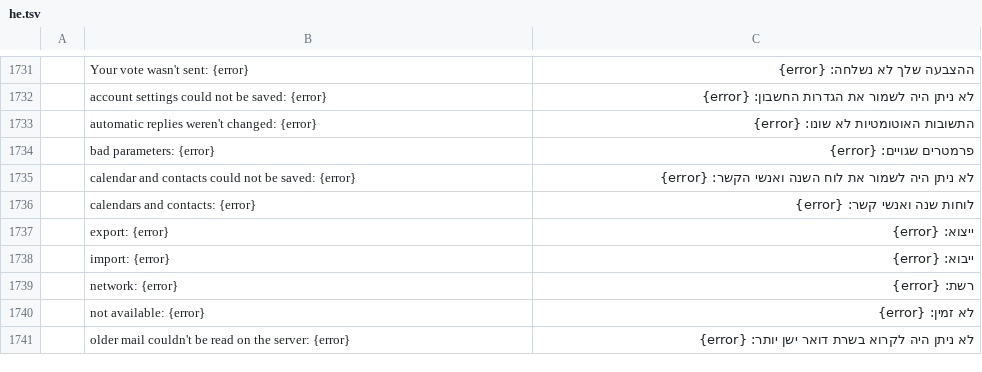
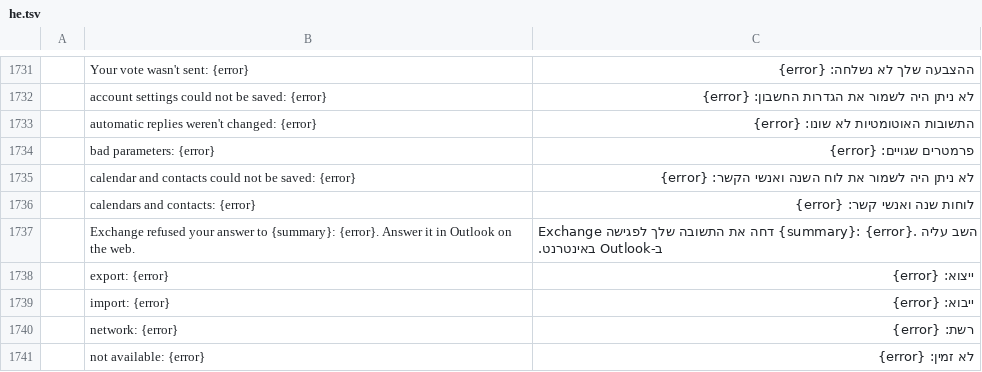
Before and after one commit to dgaudin/quatrelle, a TSV file: crates/ui-egui/src/i18n/he.tsv, drawn as a sheet; only a part is shown, gaps mark what is left out; the shorter side is filled out with more unchanged rows; the diff names each change by its address in the sheet, - before the commit and + after, or states it on an @@ line.

```diff
--- a/crates/ui-egui/src/i18n/he.tsv
+++ b/crates/ui-egui/src/i18n/he.tsv
+row 1737:  | Exchange refused your answer to {summary}: {error}. Answer it in Outlook on the web. | Exchange דחה את התשובה שלך לפגישה {summary}: {error}. השב עליה ב-Outlook באינטרנט.
```
Also changed, not shown: crates/ui-egui/src/i18n/ar.tsv, crates/ui-egui/src/i18n/ja.tsv, 22 other files.
